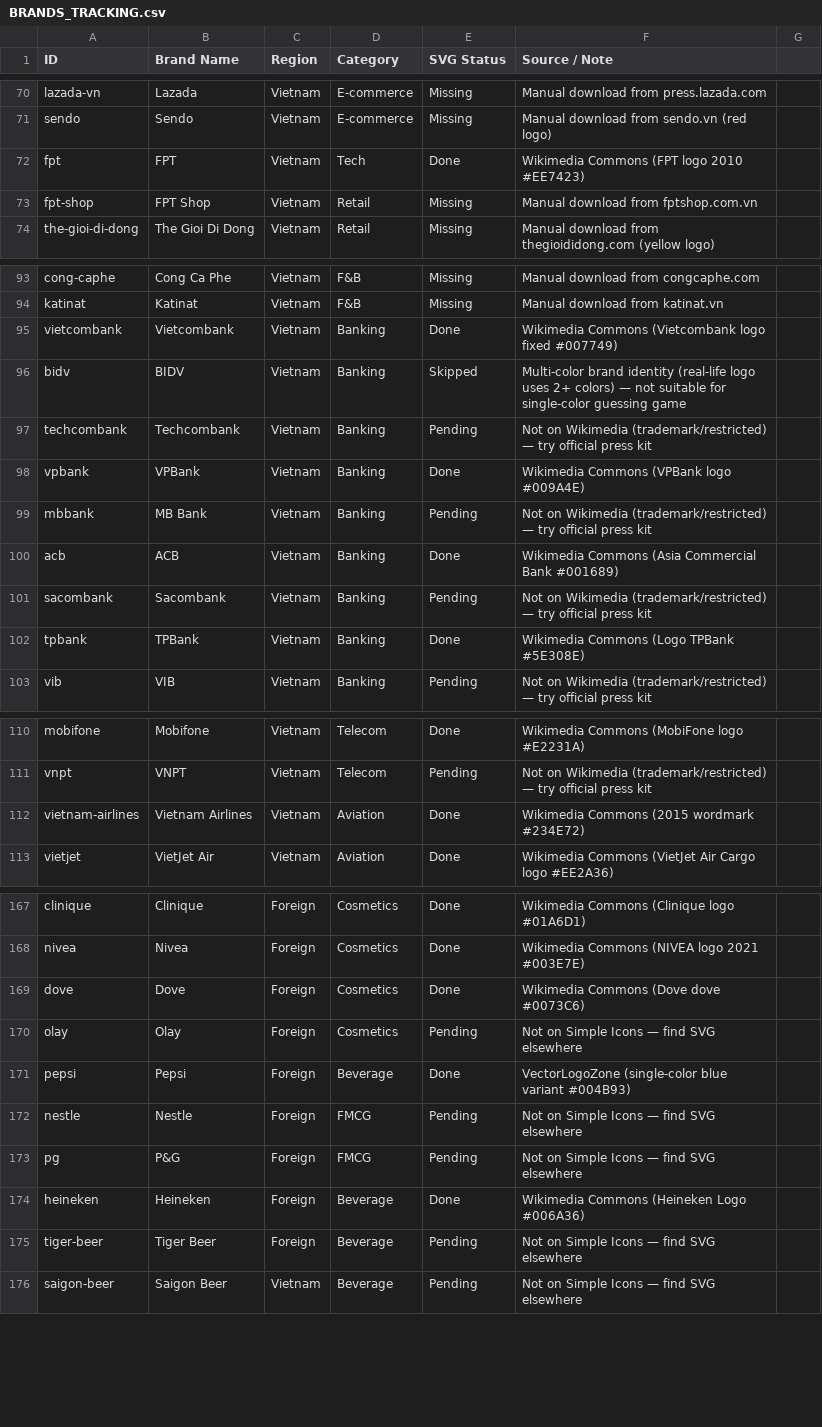
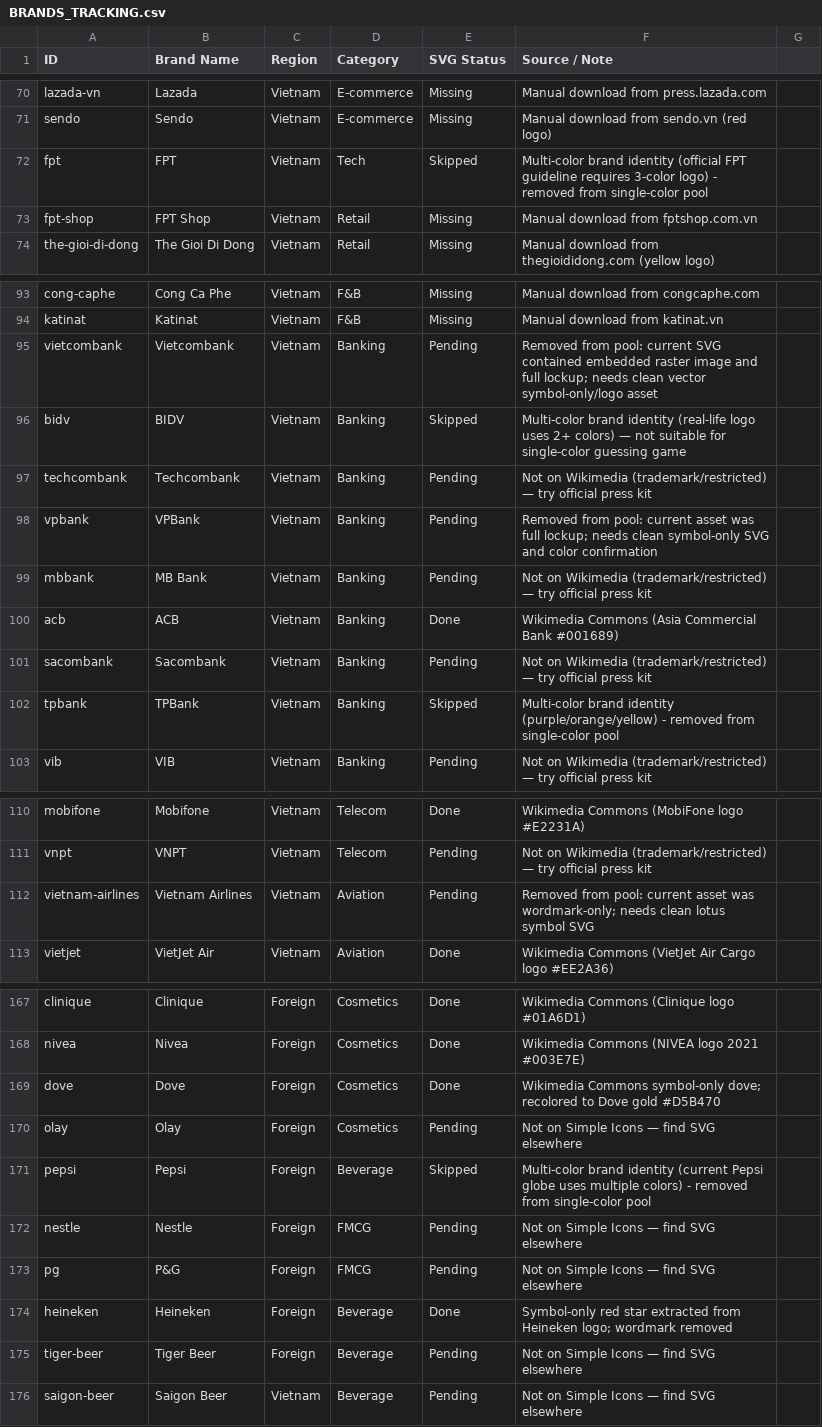
Before and after one commit to docteurmeo/MindColor, a CSV file: BRANDS_TRACKING.csv, drawn as a sheet; only a part is shown, gaps mark what is left out; the diff covers the shown part only.

Commit message:
review logo

```diff
--- a/BRANDS_TRACKING.csv
+++ b/BRANDS_TRACKING.csv
@@ -71,3 +71,3 @@ lazada-vn,Lazada,Vietnam,E-commerce,Missing,Manual download from press.lazada.co
 sendo,Sendo,Vietnam,E-commerce,Missing,Manual download from sendo.vn (red logo)
-fpt,FPT,Vietnam,Tech,Done,Wikimedia Commons (FPT logo 2010 #EE7423)
+fpt,FPT,Vietnam,Tech,Skipped,Multi-color brand identity (official FPT guideline requires 3-color logo) - removed from single-color pool
 fpt-shop,FPT Shop,Vietnam,Retail,Missing,Manual download from fptshop.com.vn
@@ -94,6 +94,6 @@ cong-caphe,Cong Ca Phe,Vietnam,F&B,Missing,Manual download from congcaphe.com
 katinat,Katinat,Vietnam,F&B,Missing,Manual download from katinat.vn
-vietcombank,Vietcombank,Vietnam,Banking,Done,Wikimedia Commons (Vietcombank logo fixed #007749)
+vietcombank,Vietcombank,Vietnam,Banking,Pending,Removed from pool: current SVG contained embedded raster image and full lockup; needs clean vector symbol-only/logo asset
 bidv,BIDV,Vietnam,Banking,Skipped,Multi-color brand identity (real-life logo uses 2+ colors) — not suitable for single-color guessing game
 techcombank,Techcombank,Vietnam,Banking,Pending,Not on Wikimedia (trademark/restricted) — try official press kit
-vpbank,VPBank,Vietnam,Banking,Done,Wikimedia Commons (VPBank logo #009A4E)
+vpbank,VPBank,Vietnam,Banking,Pending,Removed from pool: current asset was full lockup; needs clean symbol-only SVG and color confirmation
 mbbank,MB Bank,Vietnam,Banking,Pending,Not on Wikimedia (trademark/restricted) — try official press kit
@@ -101,3 +101,3 @@ acb,ACB,Vietnam,Banking,Done,Wikimedia Commons (Asia Commercial Bank #001689)
 sacombank,Sacombank,Vietnam,Banking,Pending,Not on Wikimedia (trademark/restricted) — try official press kit
-tpbank,TPBank,Vietnam,Banking,Done,Wikimedia Commons (Logo TPBank #5E308E)
+tpbank,TPBank,Vietnam,Banking,Skipped,Multi-color brand identity (purple/orange/yellow) - removed from single-color pool
 vib,VIB,Vietnam,Banking,Pending,Not on Wikimedia (trademark/restricted) — try official press kit
@@ -111,3 +111,3 @@ mobifone,Mobifone,Vietnam,Telecom,Done,Wikimedia Commons (MobiFone logo #E2231A)
 vnpt,VNPT,Vietnam,Telecom,Pending,Not on Wikimedia (trademark/restricted) — try official press kit
-vietnam-airlines,Vietnam Airlines,Vietnam,Aviation,Done,Wikimedia Commons (2015 wordmark #234E72)
+vietnam-airlines,Vietnam Airlines,Vietnam,Aviation,Pending,Removed from pool: current asset was wordmark-only; needs clean lotus symbol SVG
 vietjet,VietJet Air,Vietnam,Aviation,Done,Wikimedia Commons (VietJet Air Cargo logo #EE2A36)
@@ -168,8 +168,8 @@ clinique,Clinique,Foreign,Cosmetics,Done,Wikimedia Commons (Clinique logo #01A6D
 nivea,Nivea,Foreign,Cosmetics,Done,Wikimedia Commons (NIVEA logo 2021 #003E7E)
-dove,Dove,Foreign,Cosmetics,Done,Wikimedia Commons (Dove dove #0073C6)
+dove,Dove,Foreign,Cosmetics,Done,Wikimedia Commons symbol-only dove; recolored to Dove gold #D5B470
 olay,Olay,Foreign,Cosmetics,Pending,Not on Simple Icons — find SVG elsewhere
-pepsi,Pepsi,Foreign,Beverage,Done,VectorLogoZone (single-color blue variant #004B93)
+pepsi,Pepsi,Foreign,Beverage,Skipped,Multi-color brand identity (current Pepsi globe uses multiple colors) - removed from single-color pool
 nestle,Nestle,Foreign,FMCG,Pending,Not on Simple Icons — find SVG elsewhere
 pg,P&G,Foreign,FMCG,Pending,Not on Simple Icons — find SVG elsewhere
-heineken,Heineken,Foreign,Beverage,Done,Wikimedia Commons (Heineken Logo #006A36)
+heineken,Heineken,Foreign,Beverage,Done,Symbol-only red star extracted from Heineken logo; wordmark removed
 tiger-beer,Tiger Beer,Foreign,Beverage,Pending,Not on Simple Icons — find SVG elsewhere
```
Also changed, not shown: 4 edited cells elsewhere in this file, 18 other files.
